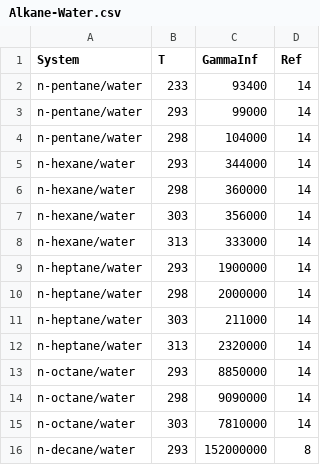
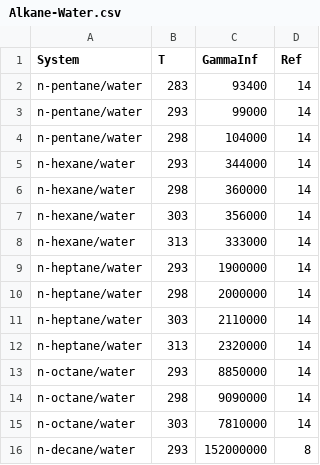
Before and after one commit to gjuhasz/jcosmo, a CSV file: cosmosrc/idac/Alkane-Water.csv, drawn as a sheet.

Commit message:
Correction of Alkane-Water.CSV

```diff
--- a/cosmosrc/idac/Alkane-Water.csv
+++ b/cosmosrc/idac/Alkane-Water.csv
@@ -1,3 +1,3 @@
 "System","T","GammaInf","Ref"
-"n-pentane/water",233,"93400",14
+"n-pentane/water",283,"93400",14
 "n-pentane/water",293,"99000",14
@@ -10,3 +10,3 @@
 "n-heptane/water",298,"2000000",14
-"n-heptane/water",303,"211000",14
+"n-heptane/water",303,"2110000",14
 "n-heptane/water",313,"2320000",14
```
